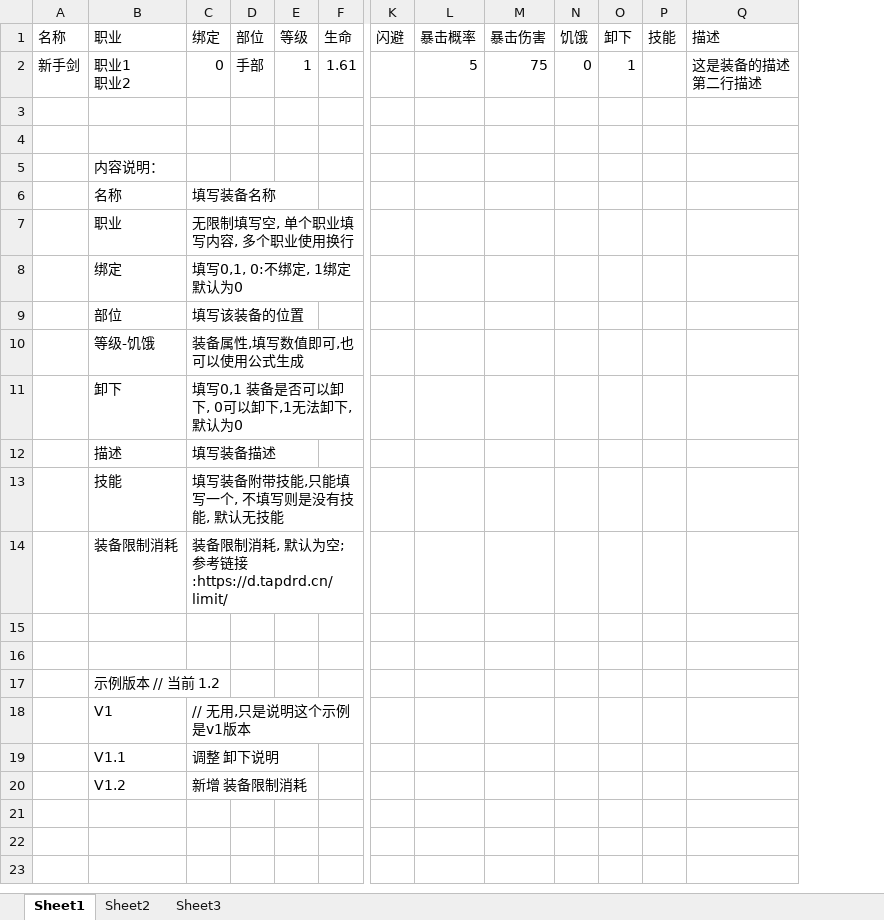
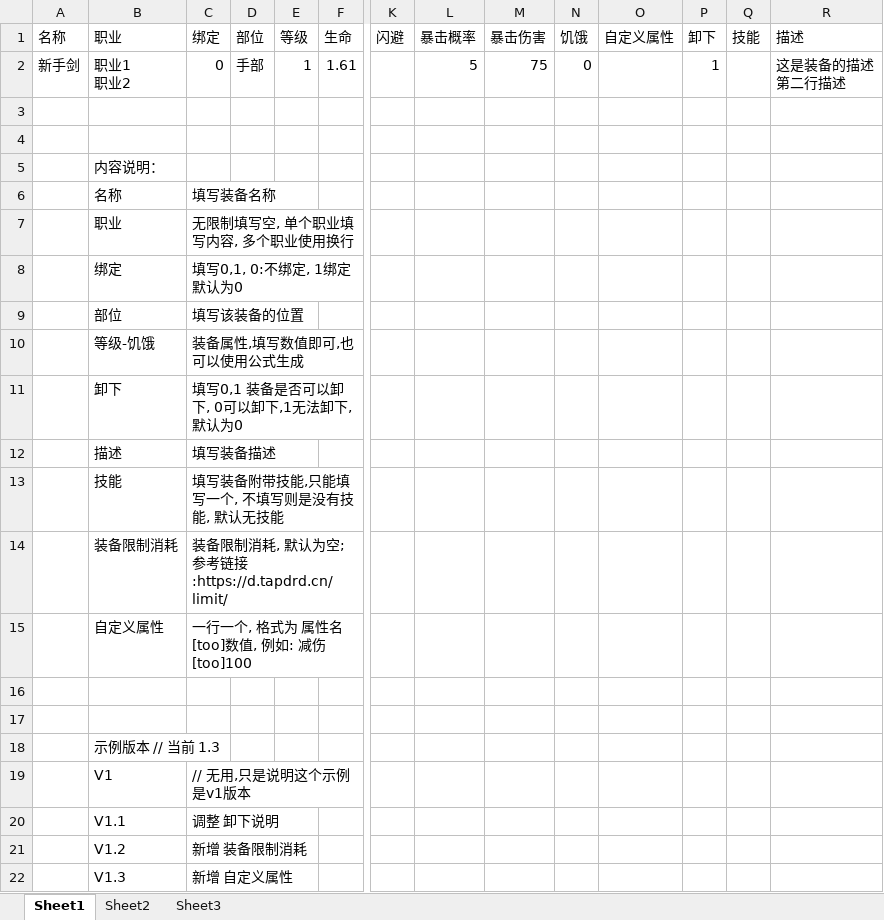
Before and after one commit to Zephdyn/Apocalypse-ExcelTools, an Excel workbook: ExcelTools/Resources/装备示例.xlsx, sheet Sheet1, drawn as a sheet; only a part is shown, gaps mark what is left out; values as stored, in another font and other column widths than the file's, no borders; addresses are those after the commit; rows hold the shown columns only; the diff names each change by its address in the sheet, - before the commit and + after, or states it on an @@ line.

```diff
--- a/ExcelTools/Resources/装备示例.xlsx (sheet Sheet1)
+++ b/ExcelTools/Resources/装备示例.xlsx (sheet Sheet1)
+column O (自定义属性), empty
+row 15:  | 自定义属性 | 一行一个, 格式为 属性名[too]数值, 例如: 减伤[too]100
-B18 (职业): 示例版本 // 当前 1.2
+B18 (职业): 示例版本 // 当前 1.3
+row 22:  | V1.3 | 新增 自定义属性
```
Also changed, not shown: ExcelTools/Resources/怪物示例.xlsx.
